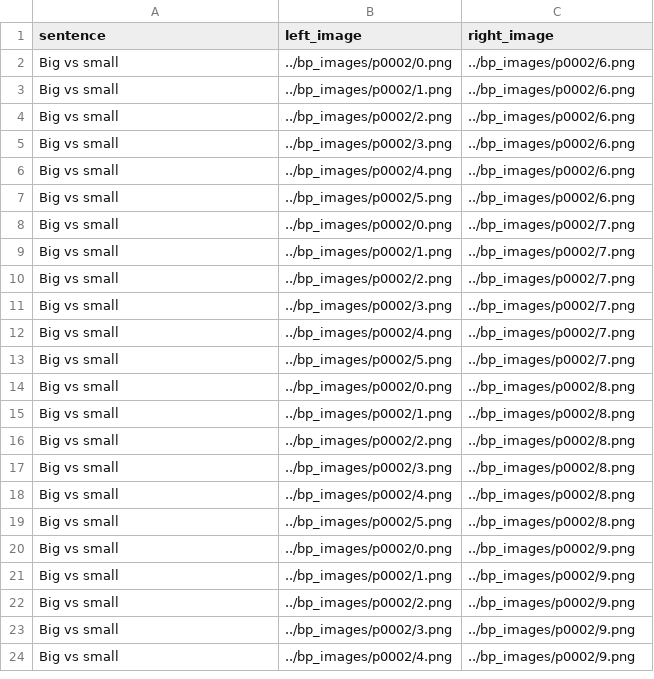
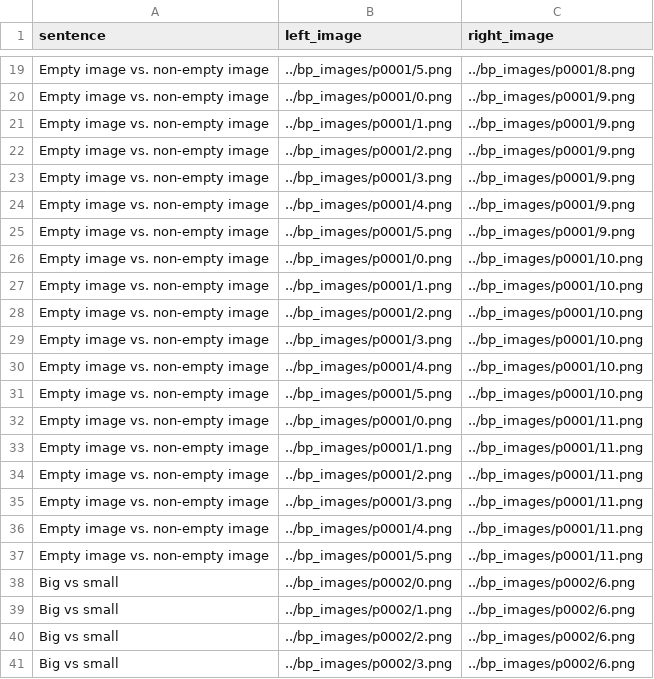
Before and after one commit to Pasha-Akito/BP_Image_generator, a CSV file: data/english_words_data/expanded_english_words_image_relationships.csv, drawn as a sheet; only a part is shown, gaps mark what is left out; the shorter side is filled out with more unchanged rows; the diff covers the shown part only.

```diff
--- a/data/english_words_data/expanded_english_words_image_relationships.csv
+++ b/data/english_words_data/expanded_english_words_image_relationships.csv
@@ -2 +19,20 @@
+"Empty image vs. non-empty image","../bp_images/p0001/5.png","../bp_images/p0001/8.png"
+"Empty image vs. non-empty image","../bp_images/p0001/0.png","../bp_images/p0001/9.png"
+"Empty image vs. non-empty image","../bp_images/p0001/1.png","../bp_images/p0001/9.png"
+"Empty image vs. non-empty image","../bp_images/p0001/2.png","../bp_images/p0001/9.png"
+"Empty image vs. non-empty image","../bp_images/p0001/3.png","../bp_images/p0001/9.png"
+"Empty image vs. non-empty image","../bp_images/p0001/4.png","../bp_images/p0001/9.png"
+"Empty image vs. non-empty image","../bp_images/p0001/5.png","../bp_images/p0001/9.png"
+"Empty image vs. non-empty image","../bp_images/p0001/0.png","../bp_images/p0001/10.png"
+"Empty image vs. non-empty image","../bp_images/p0001/1.png","../bp_images/p0001/10.png"
+"Empty image vs. non-empty image","../bp_images/p0001/2.png","../bp_images/p0001/10.png"
+"Empty image vs. non-empty image","../bp_images/p0001/3.png","../bp_images/p0001/10.png"
+"Empty image vs. non-empty image","../bp_images/p0001/4.png","../bp_images/p0001/10.png"
+"Empty image vs. non-empty image","../bp_images/p0001/5.png","../bp_images/p0001/10.png"
+"Empty image vs. non-empty image","../bp_images/p0001/0.png","../bp_images/p0001/11.png"
+"Empty image vs. non-empty image","../bp_images/p0001/1.png","../bp_images/p0001/11.png"
+"Empty image vs. non-empty image","../bp_images/p0001/2.png","../bp_images/p0001/11.png"
+"Empty image vs. non-empty image","../bp_images/p0001/3.png","../bp_images/p0001/11.png"
+"Empty image vs. non-empty image","../bp_images/p0001/4.png","../bp_images/p0001/11.png"
+"Empty image vs. non-empty image","../bp_images/p0001/5.png","../bp_images/p0001/11.png"
 "Big vs small","../bp_images/p0002/0.png","../bp_images/p0002/6.png"
```
Also changed, not shown: 17 added rows elsewhere in this file, data/bongard_problems_to_test.csv, data/english_words_data/english_words_image_relationships.csv, 22 other files.
